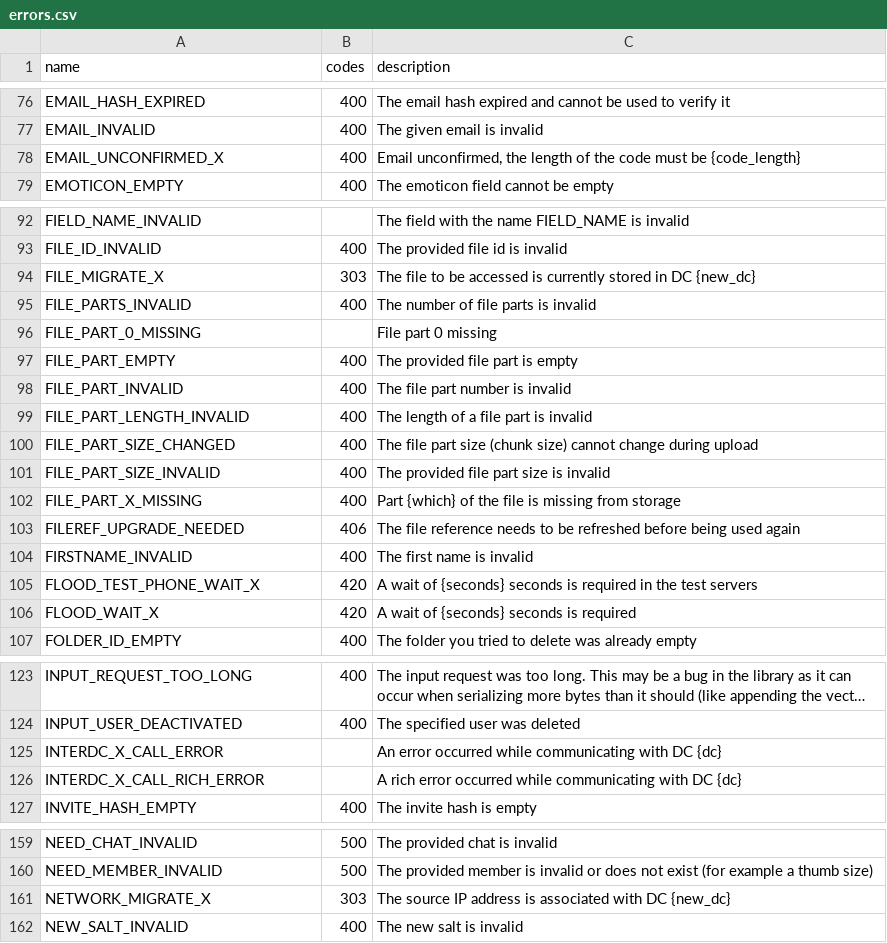
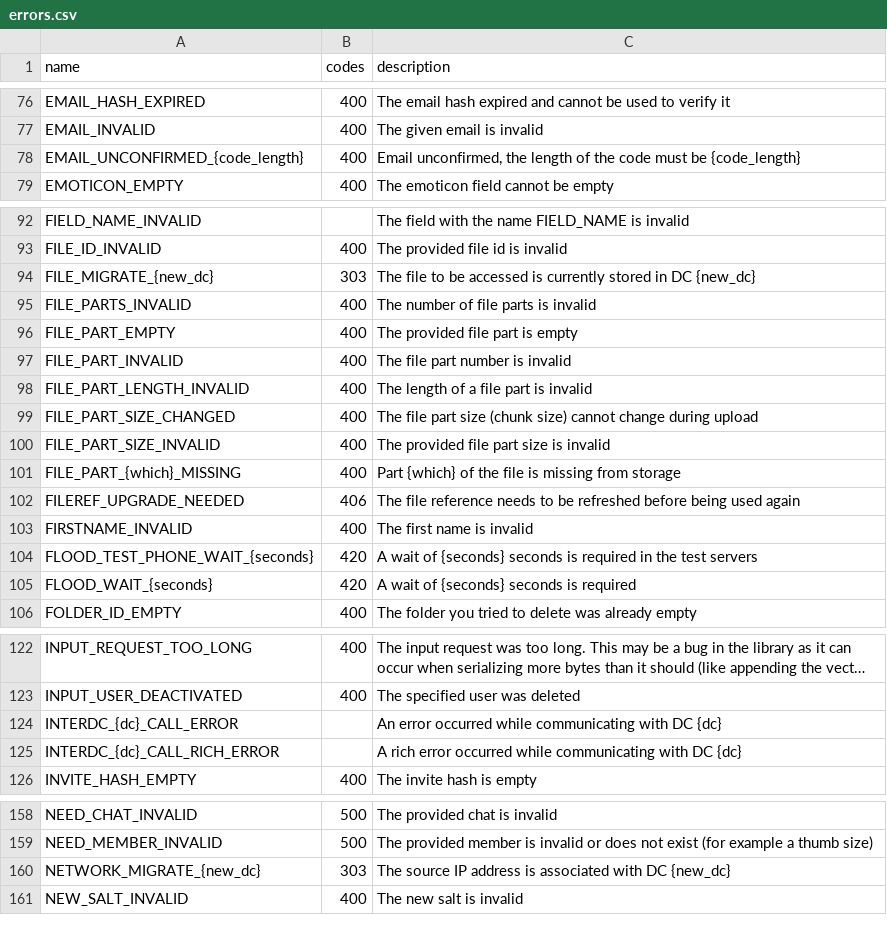
Before and after one commit to MTProto-Devs/RPC-errors, a CSV file: errors.csv, drawn as a sheet; only a part is shown, gaps mark what is left out; long unchanged cells end in …; removed rows and columns are numbered as before the commit, all else as after; the diff covers the shown part only; the diff names each change by its address in the sheet, - before the commit and + after, or states it on an @@ line.

Commit message:
Don't rely on _X for variable errors (#1)

```diff
--- a/errors.csv
+++ b/errors.csv
-A78 (name): EMAIL_UNCONFIRMED_X
+A78 (name): EMAIL_UNCONFIRMED_{code_length}
-A94 (name): FILE_MIGRATE_X
+A94 (name): FILE_MIGRATE_{new_dc}
-row 96: FILE_PART_0_MISSING |  | File part 0 missing
-A101 (name): FILE_PART_X_MISSING
+A101 (name): FILE_PART_{which}_MISSING
-A104 (name): FLOOD_TEST_PHONE_WAIT_X
+A104 (name): FLOOD_TEST_PHONE_WAIT_{seconds}
-A105 (name): FLOOD_WAIT_X
+A105 (name): FLOOD_WAIT_{seconds}
-A124 (name): INTERDC_X_CALL_ERROR
+A124 (name): INTERDC_{dc}_CALL_ERROR
-A125 (name): INTERDC_X_CALL_RICH_ERROR
+A125 (name): INTERDC_{dc}_CALL_RICH_ERROR
-A160 (name): NETWORK_MIGRATE_X
+A160 (name): NETWORK_MIGRATE_{new_dc}
```
Also changed, not shown: 4 edited cells elsewhere in this file, methods.csv.
